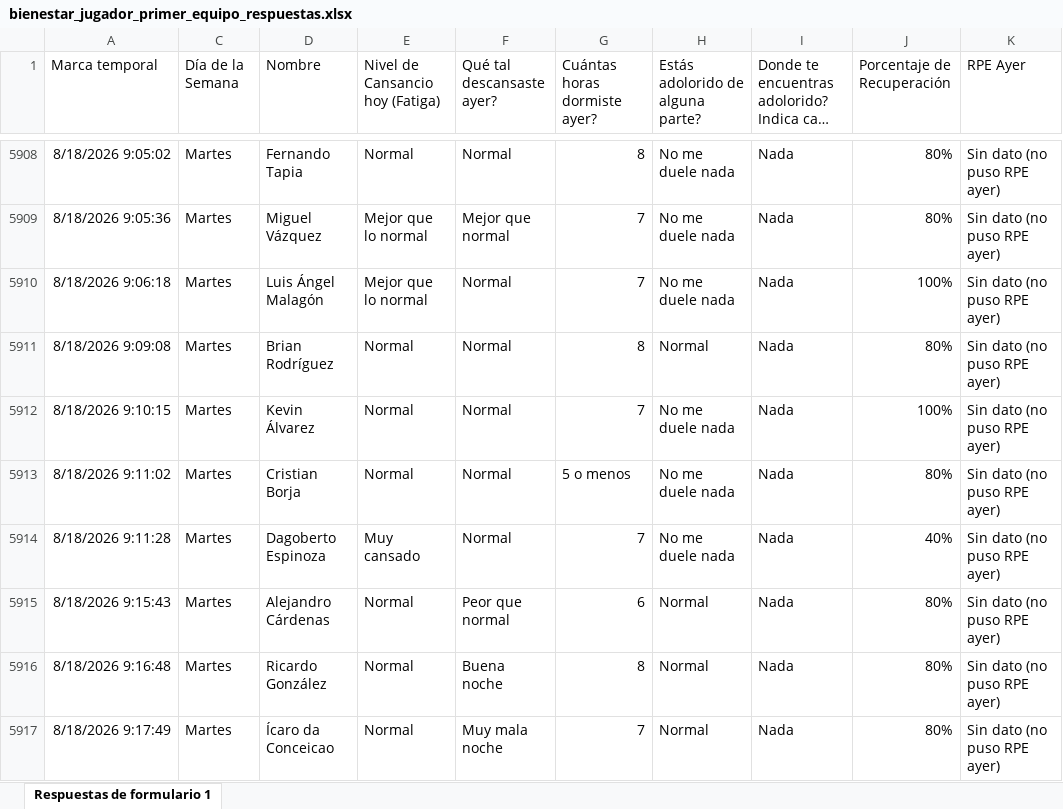
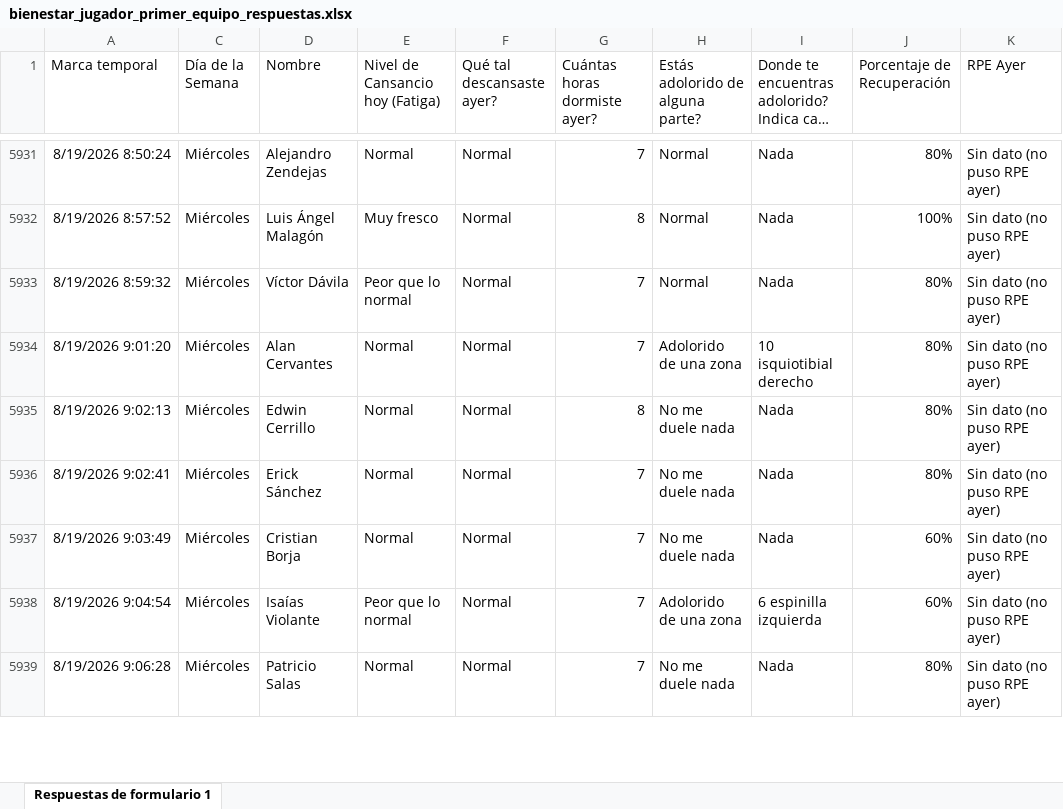
Before and after one commit to mr2293/dashboard_cargas, an Excel workbook: data/bienestar_jugador_primer_equipo_respuestas.xlsx, sheet Respuestas de formulario 1, drawn as a sheet; only a part is shown, gaps mark what is left out; long unchanged cells end in …; values as stored, in another font and other column widths than the file's, no borders; charts and pictures and conditional formats and table styles not drawn; removed rows and columns are numbered as before the commit, all else as after; the diff covers the shown part only; the diff names each change by its address in the sheet, - before the commit and + after, or states it on an @@ line.

```diff
--- a/data/bienestar_jugador_primer_equipo_respuestas.xlsx (sheet Respuestas de formulario 1)
+++ b/data/bienestar_jugador_primer_equipo_respuestas.xlsx (sheet Respuestas de formulario 1)
-A5931 (Marca temporal): 8/18/2026 9:05:02
+A5931 (Marca temporal): 8/19/2026 8:50:24
-C5931 (Día de la Semana): Martes
+C5931 (Día de la Semana): Miércoles
-D5931 (Nombre): Fernando Tapia
+D5931 (Nombre): Alejandro Zendejas
-G5931 (Cuántas horas dormiste ayer?): 8
+G5931 (Cuántas horas dormiste ayer?): 7
-H5931 (Estás adolorido de alguna parte?): No me duele nada
+H5931 (Estás adolorido de alguna parte?): Normal
@@ row 5909 hidden: 8/18/2026 9:05:36 | Martes | Miguel Vázquez | Mejor que lo normal | Mejor que normal | 7 | No me duele nada | Nada | 80% | Sin dato (no puso RPE ayer) @@
-A5932 (Marca temporal): 8/18/2026 9:06:18
+A5932 (Marca temporal): 8/19/2026 8:57:52
-C5932 (Día de la Semana): Martes
+C5932 (Día de la Semana): Miércoles
-E5932 (Nivel de Cansancio hoy (Fatiga)): Mejor que lo normal
+E5932 (Nivel de Cansancio hoy (Fatiga)): Muy fresco
-G5932 (Cuántas horas dormiste ayer?): 7
+G5932 (Cuántas horas dormiste ayer?): 8
-H5932 (Estás adolorido de alguna parte?): No me duele nada
+H5932 (Estás adolorido de alguna parte?): Normal
+row 5933: 8/19/2026 8:59:32 | Miércoles | Víctor Dávila | Peor que lo normal | Normal | 7 | Normal | Nada | 80% | Sin dato (no puso RPE ayer)
+row 5934: 8/19/2026 9:01:20 | Miércoles | Alan Cervantes | Normal | Normal | 7 | Adolorido de una zona | 10 isquiotibial derecho | 80% | Sin dato (no puso RPE ayer)
-A5935 (Marca temporal): 8/18/2026 9:09:08
+A5935 (Marca temporal): 8/19/2026 9:02:13
-C5935:C5937 (Día de la Semana): Martes
+C5935:C5937 (Día de la Semana): Miércoles
-D5935 (Nombre): Brian Rodríguez
+D5935 (Nombre): Edwin Cerrillo
-H5935 (Estás adolorido de alguna parte?): Normal
+H5935 (Estás adolorido de alguna parte?): No me duele nada
-A5936 (Marca temporal): 8/18/2026 9:10:15
+A5936 (Marca temporal): 8/19/2026 9:02:41
-D5936 (Nombre): Kevin Álvarez
+D5936 (Nombre): Erick Sánchez
-J5936 (Porcentaje de Recuperación): 100%
+J5936 (Porcentaje de Recuperación): 80%
-A5937 (Marca temporal): 8/18/2026 9:11:02
+A5937 (Marca temporal): 8/19/2026 9:03:49
-G5937 (Cuántas horas dormiste ayer?): 5 o menos
+G5937 (Cuántas horas dormiste ayer?): 7
-J5937 (Porcentaje de Recuperación): 80%
+J5937 (Porcentaje de Recuperación): 60%
@@ row 5914 hidden: 8/18/2026 9:11:28 | Martes | Dagoberto Espinoza | Muy cansado | Normal | 7 | No me duele nada | Nada | 40% | Sin dato (no puso RPE ayer) @@
@@ row 5915 hidden: 8/18/2026 9:15:43 | Martes | Alejandro Cárdenas | Normal | Peor que normal | 6 | Normal | Nada | 80% | Sin dato (no puso RPE ayer) @@
@@ row 5916 hidden: 8/18/2026 9:16:48 | Martes | Ricardo González | Normal | Buena noche | 8 | Normal | Nada | 80% | Sin dato (no puso RPE ayer) @@
+row 5938: 8/19/2026 9:04:54 | Miércoles | Isaías Violante | Peor que lo normal | Normal | 7 | Adolorido de una zona | 6 espinilla izquierda | 60% | Sin dato (no puso RPE ayer)
-A5939 (Marca temporal): 8/18/2026 9:17:49
+A5939 (Marca temporal): 8/19/2026 9:06:28
-C5939 (Día de la Semana): Martes
+C5939 (Día de la Semana): Miércoles
-D5939 (Nombre): Ícaro da Conceicao
+D5939 (Nombre): Patricio Salas
-F5939 (Qué tal descansaste ayer?): Muy mala noche
+F5939 (Qué tal descansaste ayer?): Normal
-H5939 (Estás adolorido de alguna parte?): Normal
+H5939 (Estás adolorido de alguna parte?): No me duele nada
```
Also changed, not shown: 1 added row, 9 hidden or unhidden rows and 37 edited cells elsewhere in this sheet, hidden cells, data/rpe_primera.xlsx.
